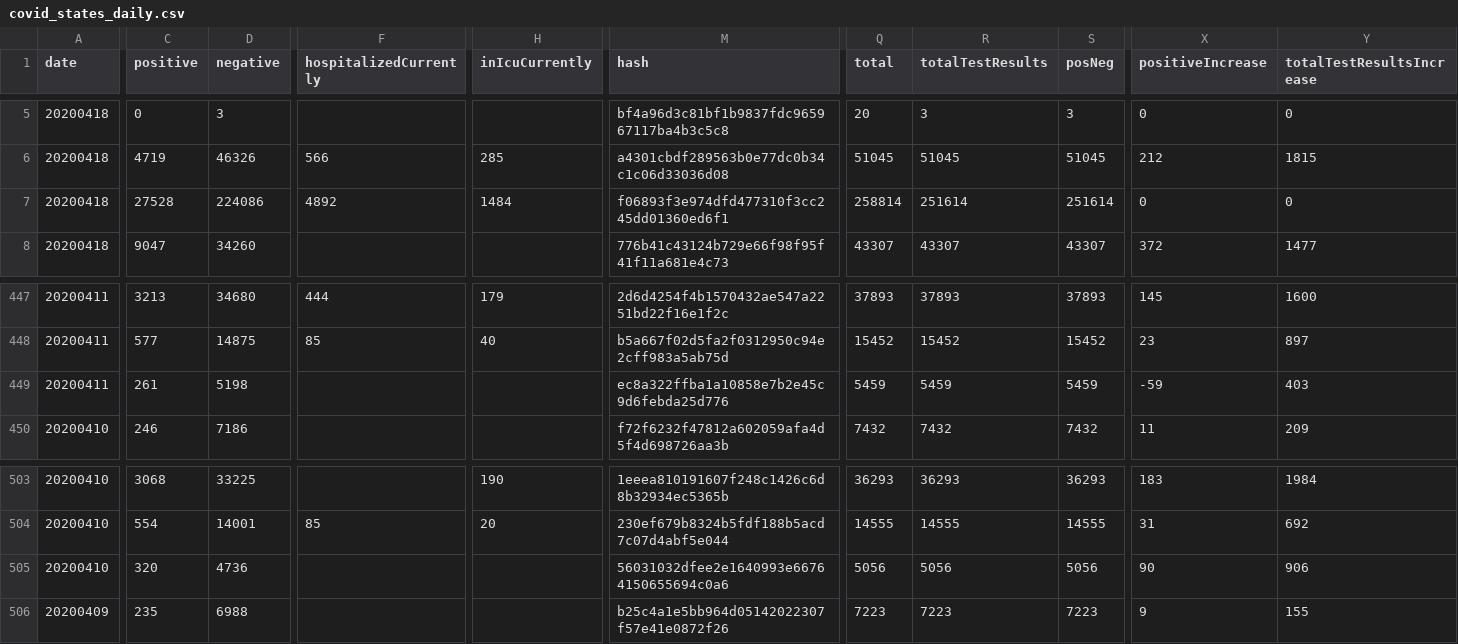
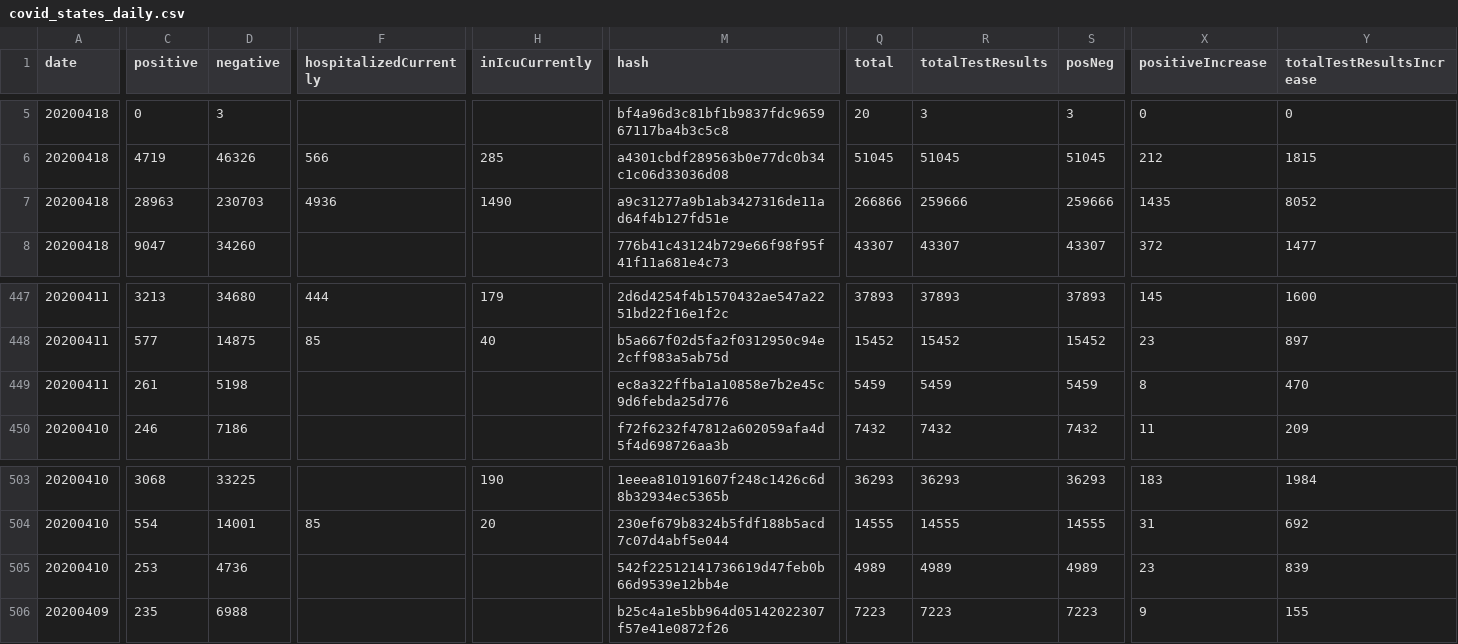
Before and after one commit to rben01/covid19, a CSV file: data/covid_states_daily.csv, drawn as a sheet; only a part is shown, gaps mark what is left out; the diff covers the shown part only; the diff names each change by its address in the sheet, - before the commit and + after, or states it on an @@ line.

Commit message:
Auto update with new data

```diff
--- a/data/covid_states_daily.csv
+++ b/data/covid_states_daily.csv
-C7 (positive): 27528
+C7 (positive): 28963
-D7 (negative): 224086
+D7 (negative): 230703
-F7 (hospitalizedCurrently): 4892
+F7 (hospitalizedCurrently): 4936
-H7 (inIcuCurrently): 1484
+H7 (inIcuCurrently): 1490
-M7 (hash): f06893f3e974dfd477310f3cc245dd01360ed6f1
+M7 (hash): a9c31277a9b1ab3427316de11ad64f4b127fd51e
-Q7 (total): 258814
+Q7 (total): 266866
-R7 (totalTestResults): 251614
+R7 (totalTestResults): 259666
-S7 (posNeg): 251614
+S7 (posNeg): 259666
-X7 (positiveIncrease): 0
+X7 (positiveIncrease): 1435
-Y7 (totalTestResultsIncrease): 0
+Y7 (totalTestResultsIncrease): 8052
-X449 (positiveIncrease): -59
+X449 (positiveIncrease): 8
-Y449 (totalTestResultsIncrease): 403
+Y449 (totalTestResultsIncrease): 470
-C505 (positive): 320
+C505 (positive): 253
-M505 (hash): 56031032dfee2e1640993e66764150655694c0a6
+M505 (hash): 542f22512141736619d47feb0b66d9539e12bb4e
-Q505 (total): 5056
+Q505 (total): 4989
-R505 (totalTestResults): 5056
+R505 (totalTestResults): 4989
-S505 (posNeg): 5056
+S505 (posNeg): 4989
-X505 (positiveIncrease): 90
+X505 (positiveIncrease): 23
-Y505 (totalTestResultsIncrease): 906
+Y505 (totalTestResultsIncrease): 839
```
Also changed, not shown: 1 edited cell elsewhere in this file, data/data_table.csv.
